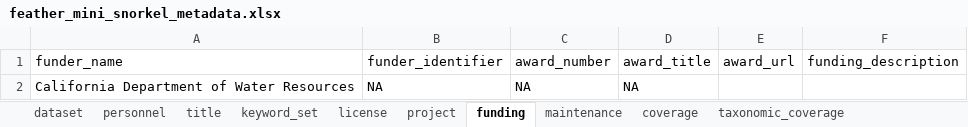
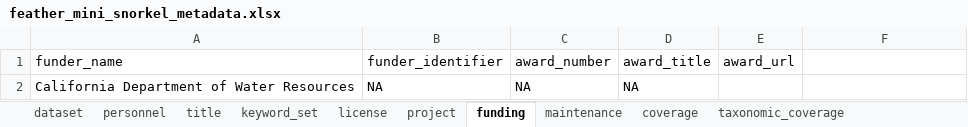
Before and after one commit to FlowWest/feather-mini-snorkel, an Excel workbook: data-raw/metadata/feather_mini_snorkel_metadata.xlsx, sheet funding, drawn as a sheet; values as stored, in another font and other column widths than the file's, no borders; the diff names each change by its address in the sheet, - before the commit and + after, or states it on an @@ line.

Commit message:
checks metadata, creates xml

```diff
--- a/data-raw/metadata/feather_mini_snorkel_metadata.xlsx (sheet funding)
+++ b/data-raw/metadata/feather_mini_snorkel_metadata.xlsx (sheet funding)
-F1: funding_description
+F1: (empty)
```
Also changed, not shown: 2 other files.
